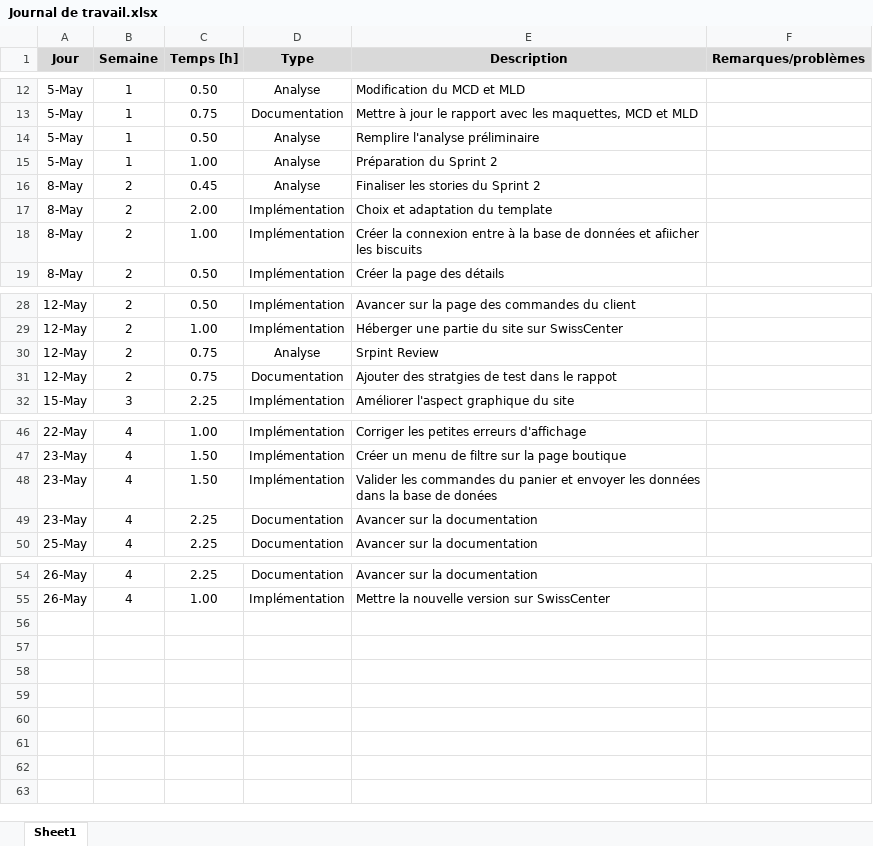
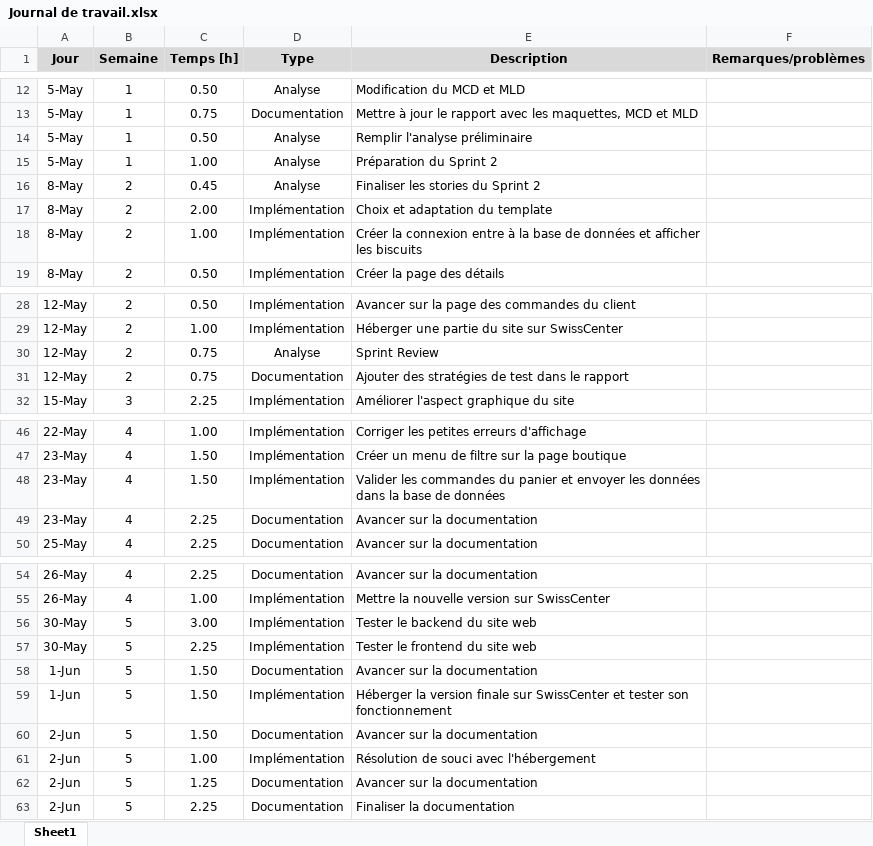
Before and after one commit to StojilovicIvan/TPI23, an Excel workbook: Documentation/Versions originaux/Journal de travail.xlsx, sheet Sheet1, drawn as a sheet; only a part is shown, gaps mark what is left out; values as stored, in another font and other column widths than the file's, no borders; the diff names each change by its address in the sheet, - before the commit and + after, or states it on an @@ line.

Commit message:
Fin de Sprint 3

```diff
--- a/Documentation/Versions originaux/Journal de travail.xlsx (sheet Sheet1)
+++ b/Documentation/Versions originaux/Journal de travail.xlsx (sheet Sheet1)
-E14 (Description): Remplire l'analyse préliminaire
+E14 (Description): Remplir l'analyse préliminaire
-E18 (Description): …données et afiicher les biscuits
+E18 (Description): …données et afficher les biscuits
-E30 (Description): Srpint Review
+E30 (Description): Sprint Review
-E31 (Description): Ajouter des stratgies de test dans le rappot
+E31 (Description): Ajouter des stratégies de test dans le rapport
-E48 (Description): …base de donées
+E48 (Description): …base de données
+row 56: 30-May | 5 | 3.00 | Implémentation | Tester le backend du site web
+row 57: 30-May | 5 | 2.25 | Implémentation | Tester le frontend du site web
+row 58: 1-Jun | 5 | 1.50 | Documentation | Avancer sur la documentation
+row 59: 1-Jun | 5 | 1.50 | Implémentation | Héberger la version finale sur SwissCenter et tester son fonctionnement
+row 60: 2-Jun | 5 | 1.50 | Documentation | Avancer sur la documentation
+row 61: 2-Jun | 5 | 1.00 | Implémentation | Résolution de souci avec l'hébergement
+row 62: 2-Jun | 5 | 1.25 | Documentation | Avancer sur la documentation
+row 63: 2-Jun | 5 | 2.25 | Documentation | Finaliser la documentation
```
Also changed, not shown: 53 other files.
